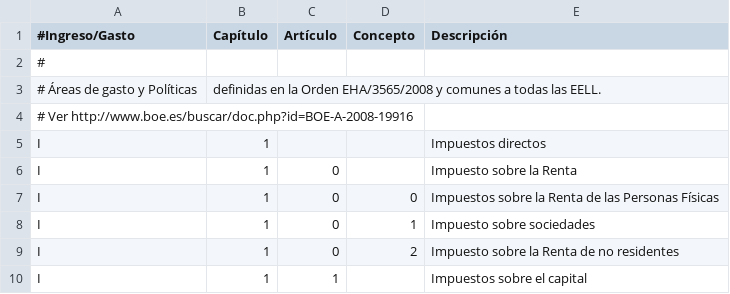
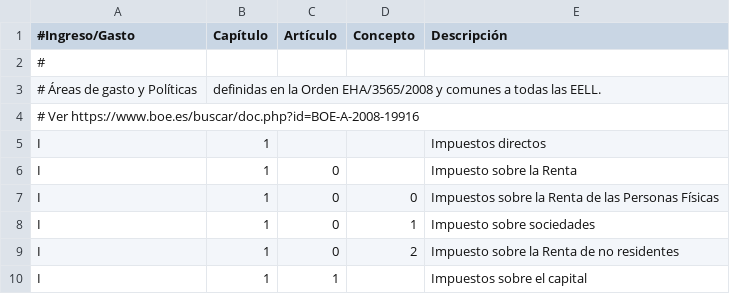
Before and after one commit to civio/presupuesto-elprat, a CSV file: data/es/clasificacion_economica.csv, drawn as a sheet; only a part is shown.

```diff
--- a/data/es/clasificacion_economica.csv
+++ b/data/es/clasificacion_economica.csv
@@ -3,3 +3,3 @@
 # Áreas de gasto y Políticas, definidas en la Orden EHA/3565/2008 y comunes a todas las EELL.
-# Ver http://www.boe.es/buscar/doc.php?id=BOE-A-2008-19916
+# Ver https://www.boe.es/buscar/doc.php?id=BOE-A-2008-19916
 I,1,,,Impuestos directos
```
Also changed, not shown: data/ca/areas_funcionales.csv, data/es/areas_funcionales.csv, 2 other files.
